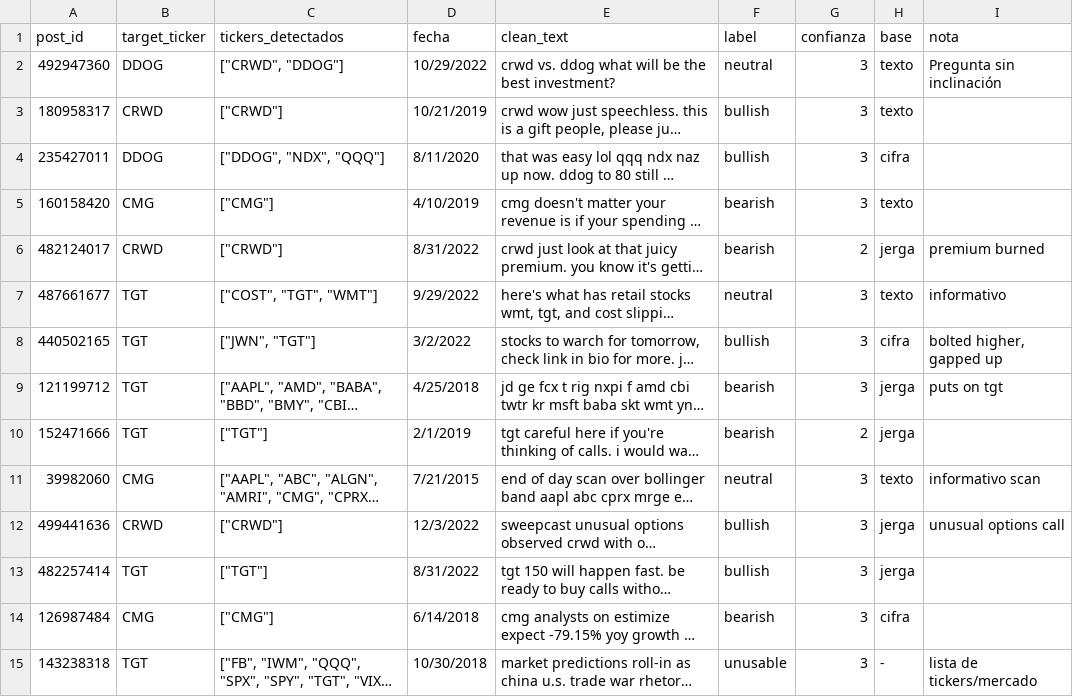
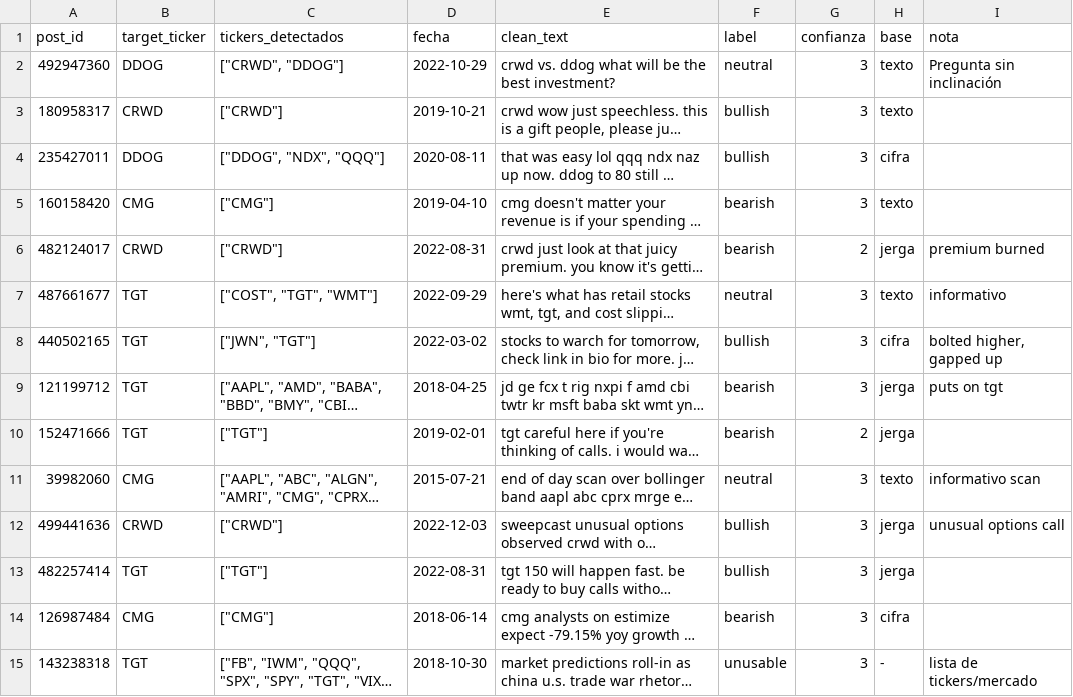
Before and after one commit to esalvaradot03/TESIS, a CSV file: data/manual_labels/doble_camilo.csv, drawn as a sheet; only a part is shown; long unchanged cells end in …; the diff covers the shown part only; the diff names each change by its address in the sheet, - before the commit and + after, or states it on an @@ line.

```diff
--- a/data/manual_labels/doble_camilo.csv
+++ b/data/manual_labels/doble_camilo.csv
-D2 (fecha): 10/29/2022
+D2 (fecha): 2022-10-29
-D3 (fecha): 10/21/2019
+D3 (fecha): 2019-10-21
-D4 (fecha): 8/11/2020
+D4 (fecha): 2020-08-11
-D5 (fecha): 4/10/2019
+D5 (fecha): 2019-04-10
-D6 (fecha): 8/31/2022
+D6 (fecha): 2022-08-31
-D7 (fecha): 9/29/2022
+D7 (fecha): 2022-09-29
-D8 (fecha): 3/2/2022
+D8 (fecha): 2022-03-02
-D9 (fecha): 4/25/2018
+D9 (fecha): 2018-04-25
-D10 (fecha): 2/1/2019
+D10 (fecha): 2019-02-01
-D11 (fecha): 7/21/2015
+D11 (fecha): 2015-07-21
-D12 (fecha): 12/3/2022
+D12 (fecha): 2022-12-03
-D13 (fecha): 8/31/2022
+D13 (fecha): 2022-08-31
-D14 (fecha): 6/14/2018
+D14 (fecha): 2018-06-14
-D15 (fecha): 10/30/2018
+D15 (fecha): 2018-10-30
```
Also changed, not shown: 186 edited cells elsewhere in this file, data/manual_labels/doble_esteban.csv, data/manual_labels/l0_esteban.csv, 10 other files.
